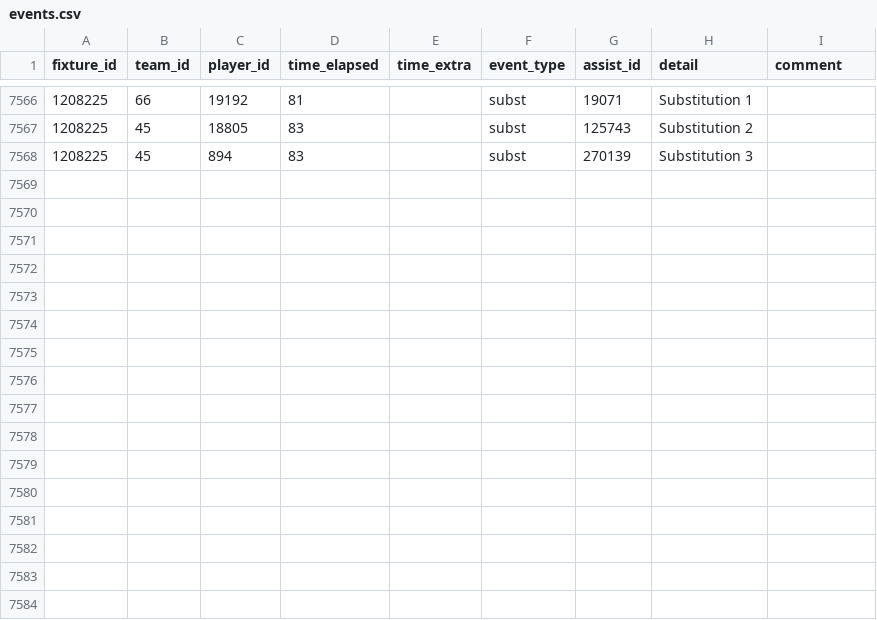
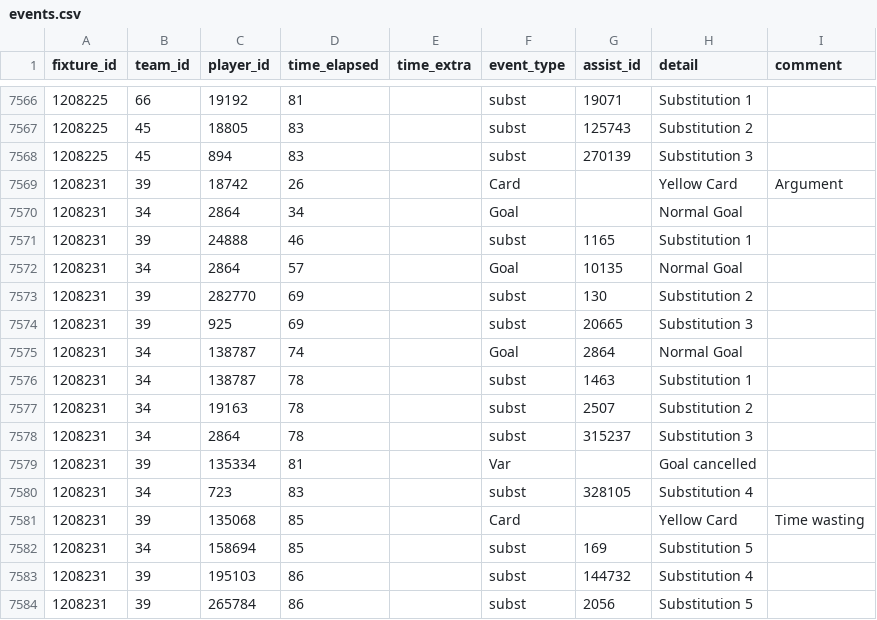
Before and after one commit to SebWae/football-api-data, a CSV file: data/events.csv, drawn as a sheet; only a part is shown, gaps mark what is left out.

Commit message:
registered fixture 1208231

```diff
--- a/data/events.csv
+++ b/data/events.csv
@@ -7568 +7568,17 @@ fixture_id,team_id,player_id,time_elapsed,time_extra,event_type,assist_id,detail
 1208225,45,894,83,,subst,270139,Substitution 3,
+1208231,39,18742,26,,Card,,Yellow Card,Argument
+1208231,34,2864,34,,Goal,,Normal Goal,
+1208231,39,24888,46,,subst,1165,Substitution 1,
+1208231,34,2864,57,,Goal,10135,Normal Goal,
+1208231,39,282770,69,,subst,130,Substitution 2,
+1208231,39,925,69,,subst,20665,Substitution 3,
+1208231,34,138787,74,,Goal,2864,Normal Goal,
+1208231,34,138787,78,,subst,1463,Substitution 1,
+1208231,34,19163,78,,subst,2507,Substitution 2,
+1208231,34,2864,78,,subst,315237,Substitution 3,
+1208231,39,135334,81,,Var,,Goal cancelled,
+1208231,34,723,83,,subst,328105,Substitution 4,
+1208231,39,135068,85,,Card,,Yellow Card,Time wasting
+1208231,34,158694,85,,subst,169,Substitution 5,
+1208231,39,195103,86,,subst,144732,Substitution 4,
+1208231,39,265784,86,,subst,2056,Substitution 5,
```
Also changed, not shown: data/lineups.csv, data/lineups_tactics.csv, 3 other files.
